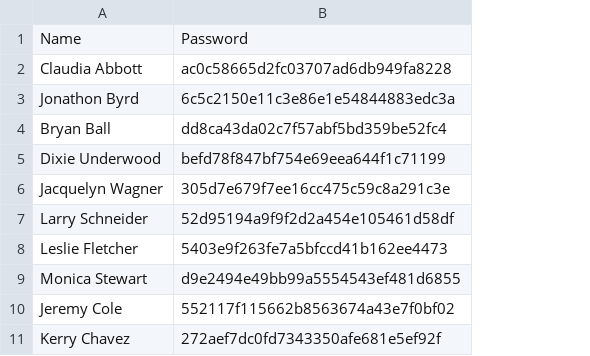
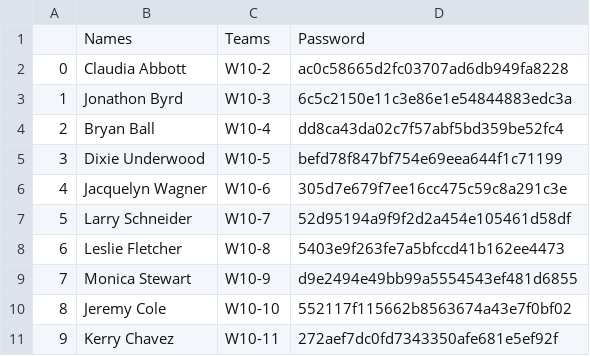
Before and after one commit to nus-se-instructors/pdf-annotation, a CSV file: automate_distribution/outputs/output.csv, drawn as a sheet; addresses are those after the commit; the diff names each change by its address in the sheet, - before the commit and + after, or states it on an @@ line.

```diff
--- a/automate_distribution/outputs/output.csv
+++ b/automate_distribution/outputs/output.csv
+column A, rows 2-11: 0 | 1 | 2 | 3 | 4 | 5 | 6 | 7 | 8 | 9
+column C, rows 1-11: Teams | W10-2 | W10-3 | W10-4 | W10-5 | W10-6 | W10-7 | W10-8 | W10-9 | W10-10 | W10-11
-B1: Name
+B1: Names
```
Also changed, not shown: 1 other file.
